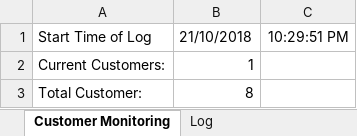
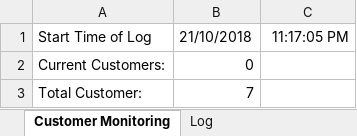
Before and after one commit to justiniansiah/QuestQ, an Excel workbook: Data Collection/DataCollection.xlsm, sheet Customer Monitoring, drawn as a sheet; values as stored, in another font and other column widths than the file's, no borders; charts and pictures not drawn; the diff names each change by its address in the sheet, - before the commit and + after, or states it on an @@ line.

```diff
--- a/Data Collection/DataCollection.xlsm (sheet Customer Monitoring)
+++ b/Data Collection/DataCollection.xlsm (sheet Customer Monitoring)
-C1: 10:29:51 PM
+C1: 11:17:05 PM
-B2: 1
+B2: 0
-B3: 8
+B3: 7
```
Also changed, not shown: sheet Log, charts or pictures.
